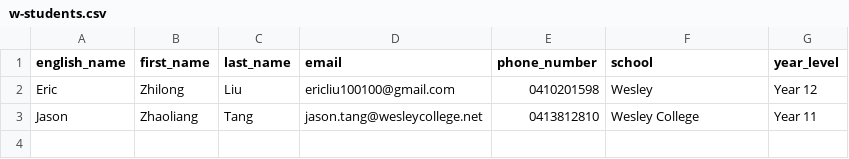
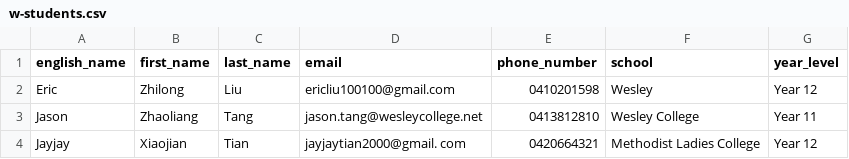
Before and after one commit to dkky/edcellent-internal, a CSV file: db/w-students.csv, drawn as a sheet.

```diff
--- a/db/w-students.csv
+++ b/db/w-students.csv
@@ -3 +3,2 @@ Eric,Zhilong,Liu,ericliu100100@gmail.com,0410201598,Wesley,Year 12
 Jason,Zhaoliang,Tang,jason.tang@wesleycollege.net,0413812810,Wesley College,Year 11
+Jayjay,Xiaojian,Tian,jayjaytian2000@gmail. com,0420664321,Methodist Ladies College,Year 12
```
Also changed, not shown: 1 other file.
